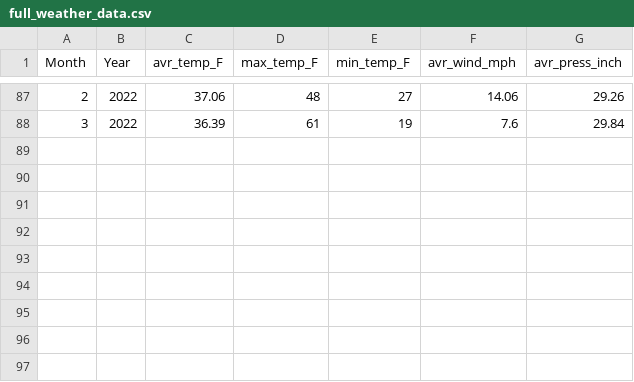
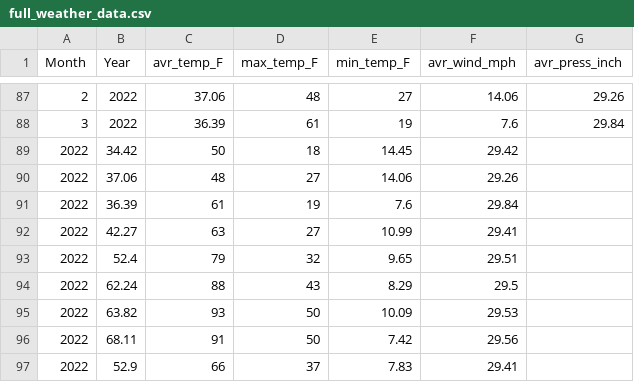
Before and after one commit to KrzysztofSolowiej/public_projects, a CSV file: Fire_vs_Weather_Project/full_weather_data.csv, drawn as a sheet; only a part is shown, gaps mark what is left out.

Commit message:
Update full_weather_data.csv

```diff
--- a/Fire_vs_Weather_Project/full_weather_data.csv
+++ b/Fire_vs_Weather_Project/full_weather_data.csv
@@ -88 +88,10 @@ Month, Year, avr_temp_F, max_temp_F, min_temp_F, avr_wind_mph, avr_press_inch
 3,2022,36.39,61,19,7.6,29.84
+2022,34.42,50,18,14.45,29.42
+2022,37.06,48,27,14.06,29.26
+2022,36.39,61,19,7.6,29.84
+2022,42.27,63,27,10.99,29.41
+2022,52.4,79,32,9.65,29.51
+2022,62.24,88,43,8.29,29.5
+2022,63.82,93,50,10.09,29.53
+2022,68.11,91,50,7.42,29.56
+2022,52.9,66,37,7.83,29.41
```
